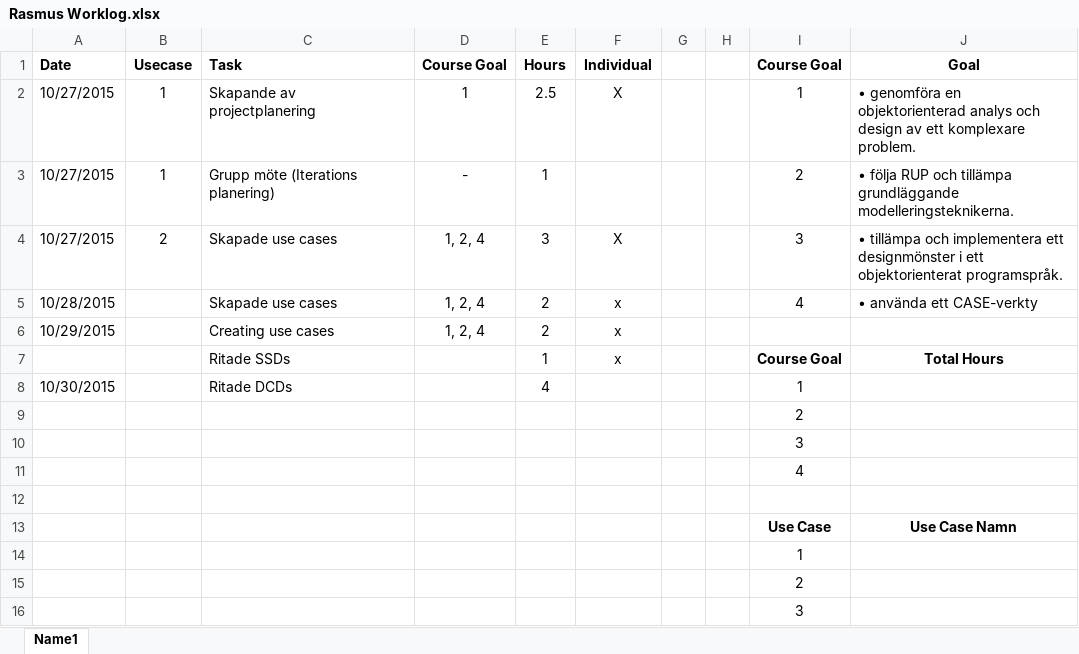
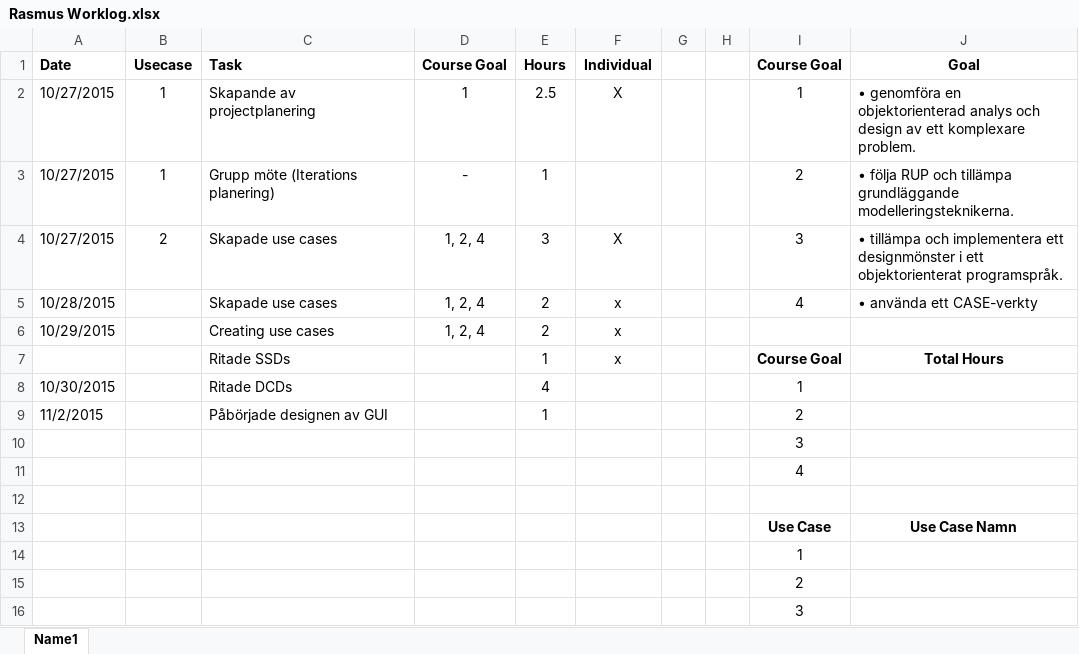
Before and after one commit to Tkocz/oomu15-project1, an Excel workbook: doc/worklogs/Rasmus Worklog.xlsx, sheet Name1, drawn as a sheet; values as stored, in another font and other column widths than the file's, no borders; removed rows and columns are numbered as before the commit, all else as after; the diff names each change by its address in the sheet, - before the commit and + after, or states it on an @@ line.

```diff
--- a/doc/worklogs/Rasmus Worklog.xlsx (sheet Name1)
+++ b/doc/worklogs/Rasmus Worklog.xlsx (sheet Name1)
-row 9:  |  |  |  |  |  |  |  | 2
+row 9: 11/2/2015 |  | Påbörjade designen av GUI |  | 1 |  |  |  | 2
```
